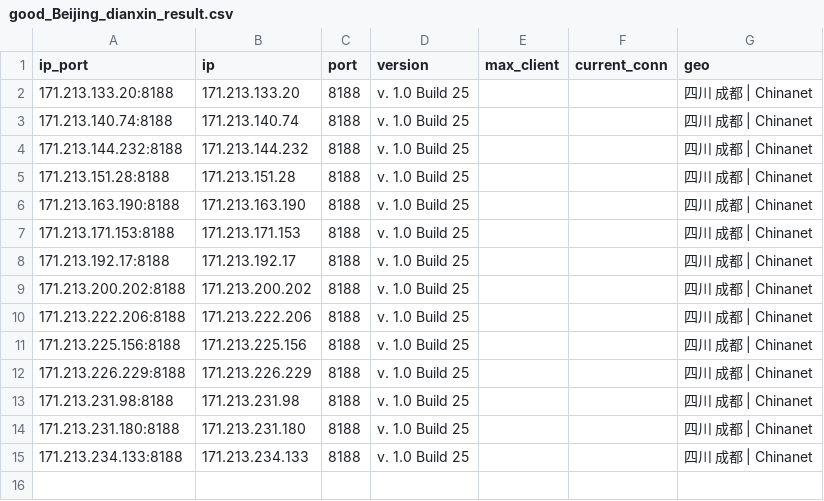
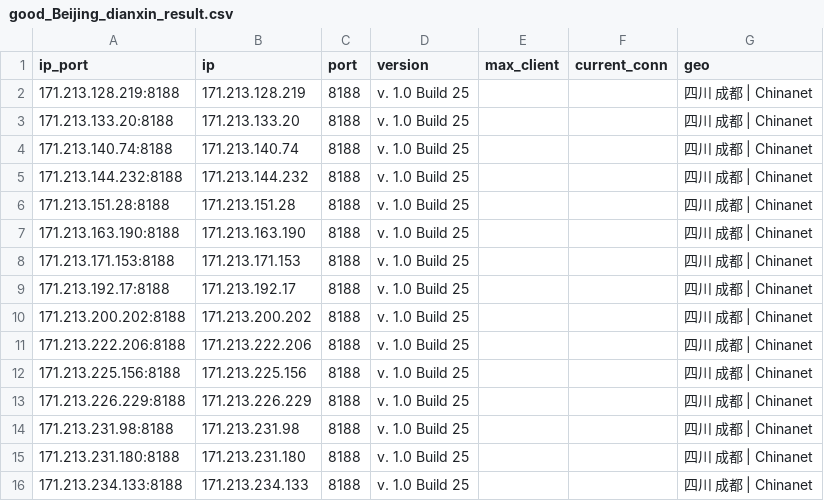
Before and after one commit to ykyfy1/cs, a CSV file: ip/good_Beijing_dianxin_result.csv, drawn as a sheet.

```diff
--- a/ip/good_Beijing_dianxin_result.csv
+++ b/ip/good_Beijing_dianxin_result.csv
@@ -1,2 +1,3 @@
 ip_port,ip,port,version,max_client,current_conn,geo
+171.213.128.219:8188,171.213.128.219,8188,v. 1.0 Build 25,,,四川 成都 | Chinanet
 171.213.133.20:8188,171.213.133.20,8188,v. 1.0 Build 25,,,四川 成都 | Chinanet
```
Also changed, not shown: 5 other files.
